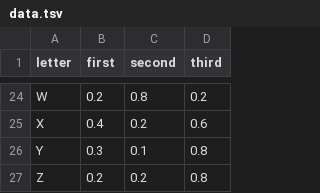
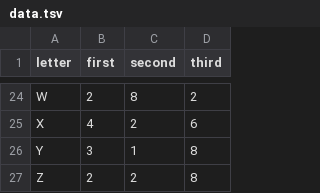
Before and after one commit to psgivens/gallery.d3js, a TSV file: updown_bar/data.tsv, drawn as a sheet; only a part is shown, gaps mark what is left out; the diff covers the shown part only; the diff names each change by its address in the sheet, - before the commit and + after, or states it on an @@ line.

```diff
--- a/updown_bar/data.tsv
+++ b/updown_bar/data.tsv
-B24 (first): 0.2
+B24 (first): 2
-C24 (second): 0.8
+C24 (second): 8
-D24 (third): 0.2
+D24 (third): 2
-B25 (first): 0.4
+B25 (first): 4
-C25 (second): 0.2
+C25 (second): 2
-D25 (third): 0.6
+D25 (third): 6
-B26 (first): 0.3
+B26 (first): 3
-C26 (second): 0.1
+C26 (second): 1
-D26:D27 (third): 0.8
+D26:D27 (third): 8
-B27 (first): 0.2
+B27 (first): 2
-C27 (second): 0.2
+C27 (second): 2
```
Also changed, not shown: 66 edited cells elsewhere in this file, 1 other file.
